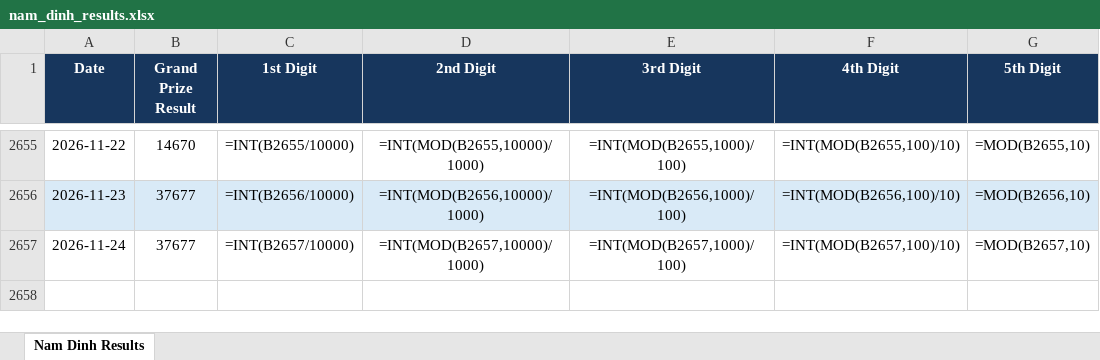
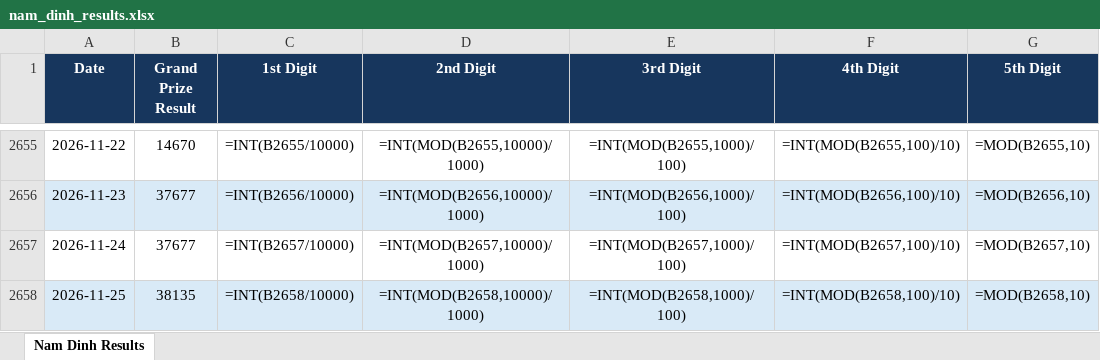
Before and after one commit to hachinokami789-maker/result_scrapper, an Excel workbook: outputs/result_scraping/nam_dinh_results.xlsx, sheet Nam Dinh Results, drawn as a sheet; only a part is shown, gaps mark what is left out; values as stored, in another font and other column widths than the file's, no borders; formulas without a stored value are shown as written; table styles not drawn; the diff names each change by its address in the sheet, - before the commit and + after, or states it on an @@ line.

```diff
--- a/outputs/result_scraping/nam_dinh_results.xlsx (sheet Nam Dinh Results)
+++ b/outputs/result_scraping/nam_dinh_results.xlsx (sheet Nam Dinh Results)
+row 2658: 2026-11-25 | 38135 | =INT(B2658/10000) | =INT(MOD(B2658,10000)/1000) | =INT(MOD(B2658,1000)/100) | =INT(MOD(B2658,100)/10) | =MOD(B2658,10)
```
